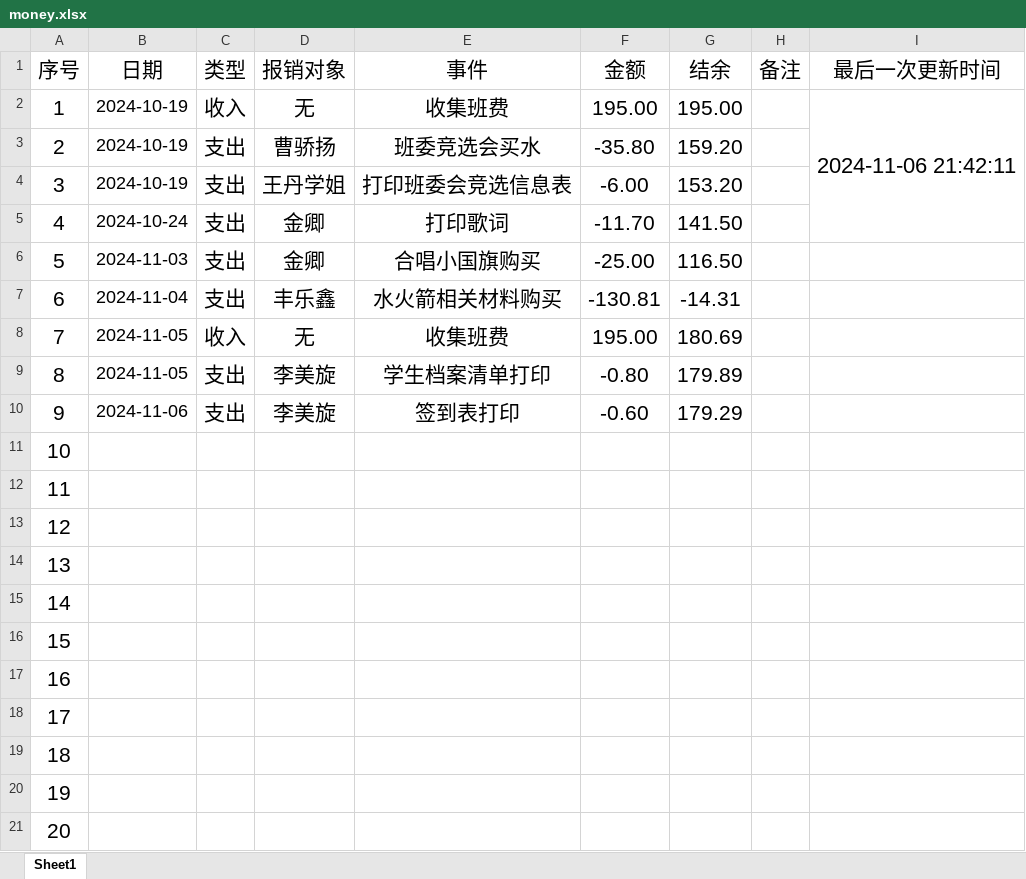
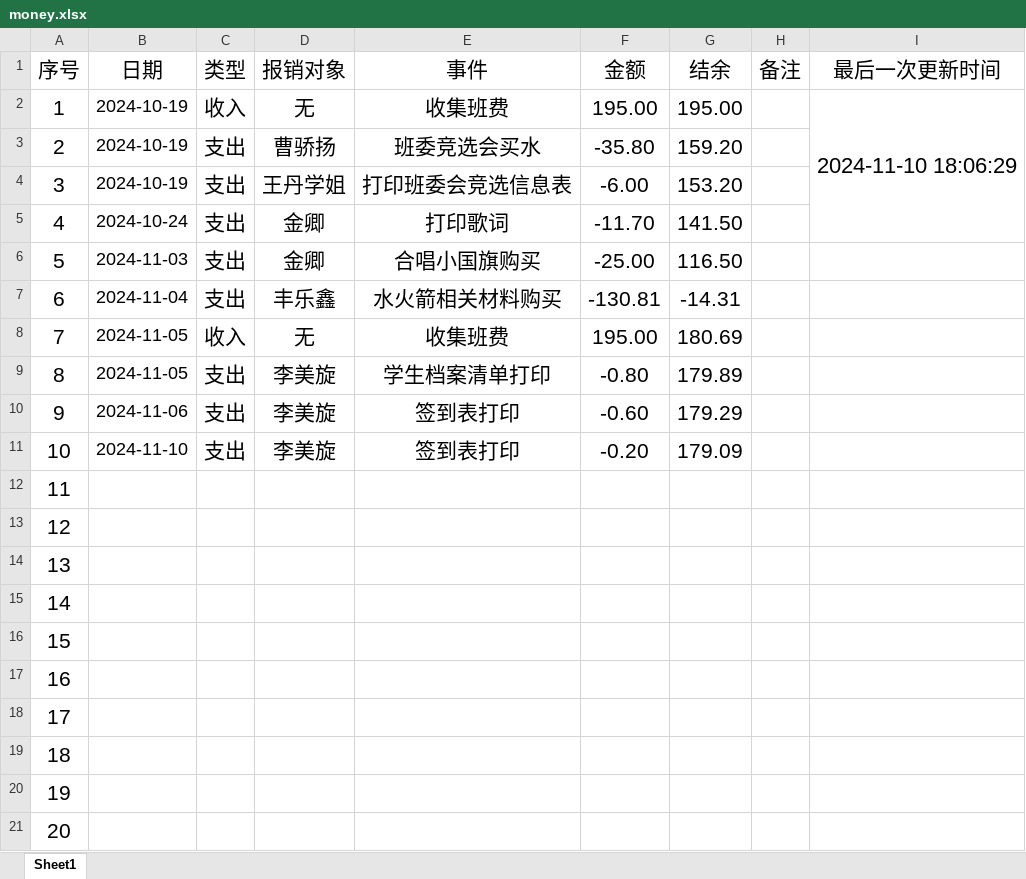
Before and after one commit to LJZ-ZZ/LJZ-ZZ.github.io, an Excel workbook: branch/SXAU/resources/others/money.xlsx, sheet Sheet1, drawn as a sheet; values as stored, in another font and other column widths than the file's, no borders; the diff names each change by its address in the sheet, - before the commit and + after, or states it on an @@ line.

```diff
--- a/branch/SXAU/resources/others/money.xlsx (sheet Sheet1)
+++ b/branch/SXAU/resources/others/money.xlsx (sheet Sheet1)
-I2 (最后一次更新时间): 2024-11-06 21:42:11
+I2 (最后一次更新时间): 2024-11-10 18:06:29
-B11 (日期): (empty)
+B11 (日期): 2024-11-10
-C11 (类型): (empty)
+C11 (类型): 支出
-D11 (报销对象): (empty)
+D11 (报销对象): 李美旋
-E11 (事件): (empty)
+E11 (事件): 签到表打印
-F11 (金额): (empty)
+F11 (金额): -0.20
-G11 (结余): (empty)
+G11 (结余): 179.09
```
Also changed, not shown: 1 other file.
